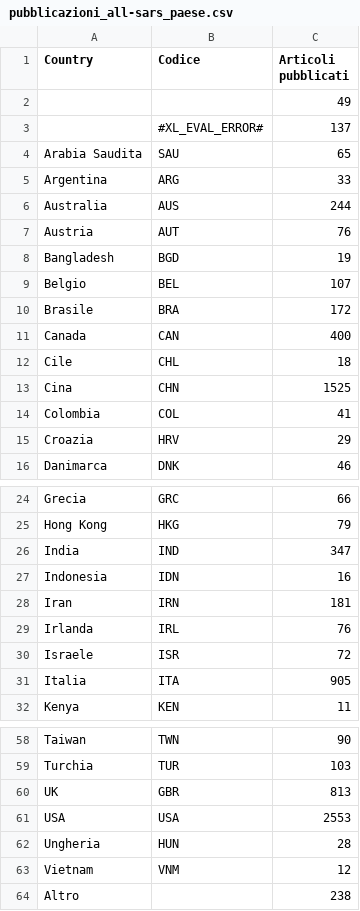
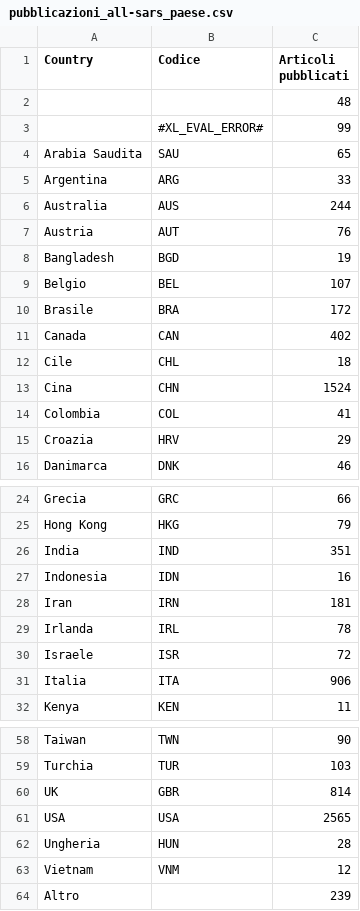
Before and after one commit to sergiocima/Pubblicazioni-SARS-Cov-2, a CSV file: pubblicazioni_all-sars_paese.csv, drawn as a sheet; only a part is shown, gaps mark what is left out; the diff covers the shown part only.

```diff
--- a/pubblicazioni_all-sars_paese.csv
+++ b/pubblicazioni_all-sars_paese.csv
@@ -1,4 +1,4 @@
 "Country","Codice","Articoli pubblicati"
-,,49
-,"#XL_EVAL_ERROR#",137
+,,48
+,"#XL_EVAL_ERROR#",99
 "Arabia Saudita","SAU",65
@@ -10,5 +10,5 @@
 "Brasile","BRA",172
-"Canada","CAN",400
+"Canada","CAN",402
 "Cile","CHL",18
-"Cina","CHN",1525
+"Cina","CHN",1524
 "Colombia","COL",41
@@ -25,8 +25,8 @@
 "Hong Kong","HKG",79
-"India","IND",347
+"India","IND",351
 "Indonesia","IDN",16
 "Iran","IRN",181
-"Irlanda","IRL",76
+"Irlanda","IRL",78
 "Israele","ISR",72
-"Italia","ITA",905
+"Italia","ITA",906
 "Kenya","KEN",11
@@ -59,6 +59,6 @@
 "Turchia","TUR",103
-"UK","GBR",813
-"USA","USA",2553
+"UK","GBR",814
+"USA","USA",2565
 "Ungheria","HUN",28
 "Vietnam","VNM",12
-"Altro",,238
+"Altro",,239
```
Also changed, not shown: 2 edited cells elsewhere in this file, pubblicazioni_all-sars_collaborazioni-paesi.csv, pubblicazioni_all-sars_giorno.csv, 2 other files.
